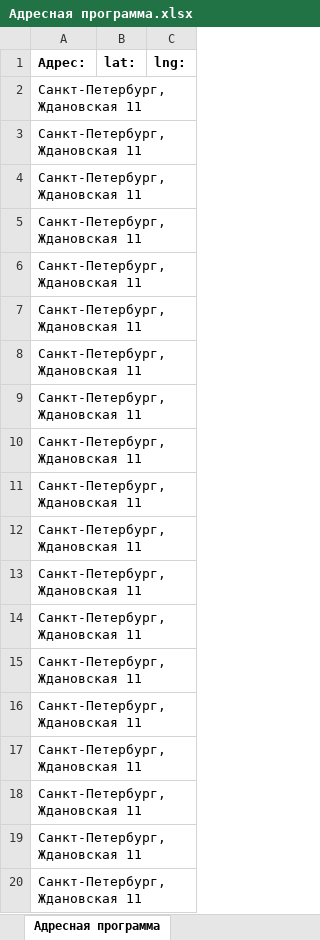
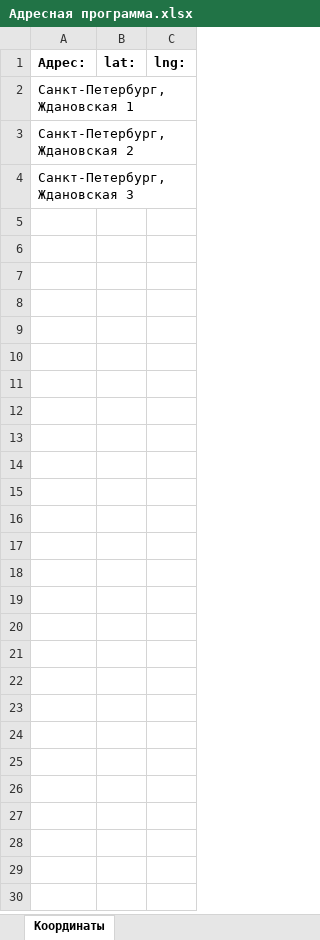
Before and after one commit to stolenwhale/coords-parser, an Excel workbook: Адресная программа.xlsx, sheet Координаты, drawn as a sheet; only a part is shown; values as stored, in another font and other column widths than the file's, no borders; the diff covers the shown part only; the diff names each change by its address in the sheet, - before the commit and + after, or states it on an @@ line.

```diff
--- a/Адресная программа.xlsx (sheet Координаты)
+++ b/Адресная программа.xlsx (sheet Координаты)
-sheet tab: Адресная программа
+sheet tab: Координаты
-A2 (Адрес:): Санкт-Петербург, Ждановская 11
+A2 (Адрес:): Санкт-Петербург, Ждановская 1
-A3 (Адрес:): Санкт-Петербург, Ждановская 11
+A3 (Адрес:): Санкт-Петербург, Ждановская 2
-A4 (Адрес:): Санкт-Петербург, Ждановская 11
+A4 (Адрес:): Санкт-Петербург, Ждановская 3
-row 5: Санкт-Петербург, Ждановская 11
-row 6: Санкт-Петербург, Ждановская 11
-row 7: Санкт-Петербург, Ждановская 11
-row 8: Санкт-Петербург, Ждановская 11
-row 9: Санкт-Петербург, Ждановская 11
-row 10: Санкт-Петербург, Ждановская 11
-row 11: Санкт-Петербург, Ждановская 11
-row 12: Санкт-Петербург, Ждановская 11
-row 13: Санкт-Петербург, Ждановская 11
-row 14: Санкт-Петербург, Ждановская 11
-row 15: Санкт-Петербург, Ждановская 11
-row 16: Санкт-Петербург, Ждановская 11
-row 17: Санкт-Петербург, Ждановская 11
-row 18: Санкт-Петербург, Ждановская 11
-row 19: Санкт-Петербург, Ждановская 11
-row 20: Санкт-Петербург, Ждановская 11
```
Also changed, not shown: 9 removed rows elsewhere in this sheet, 5 other files.
